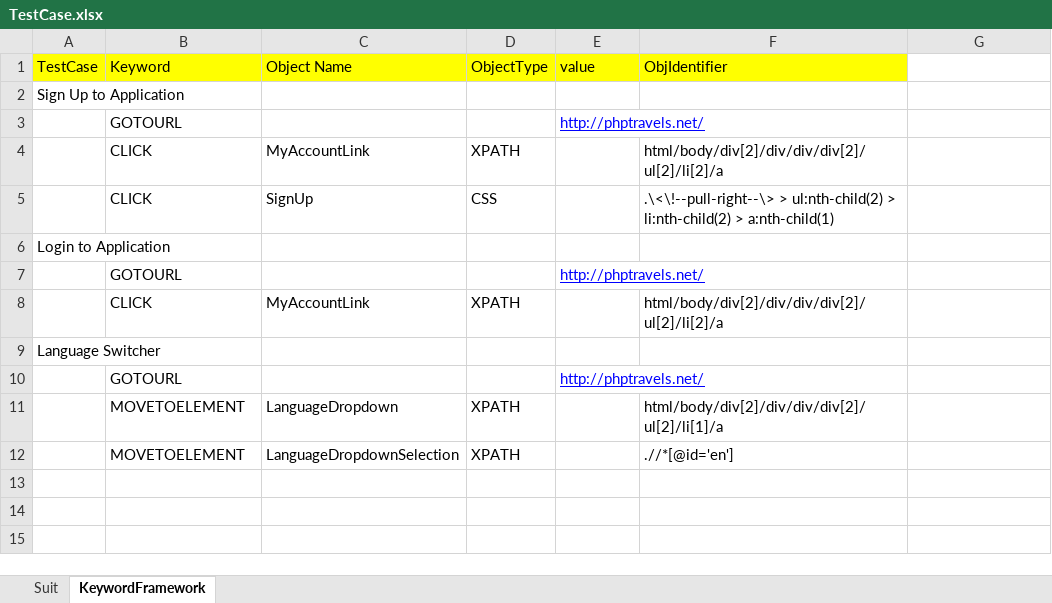
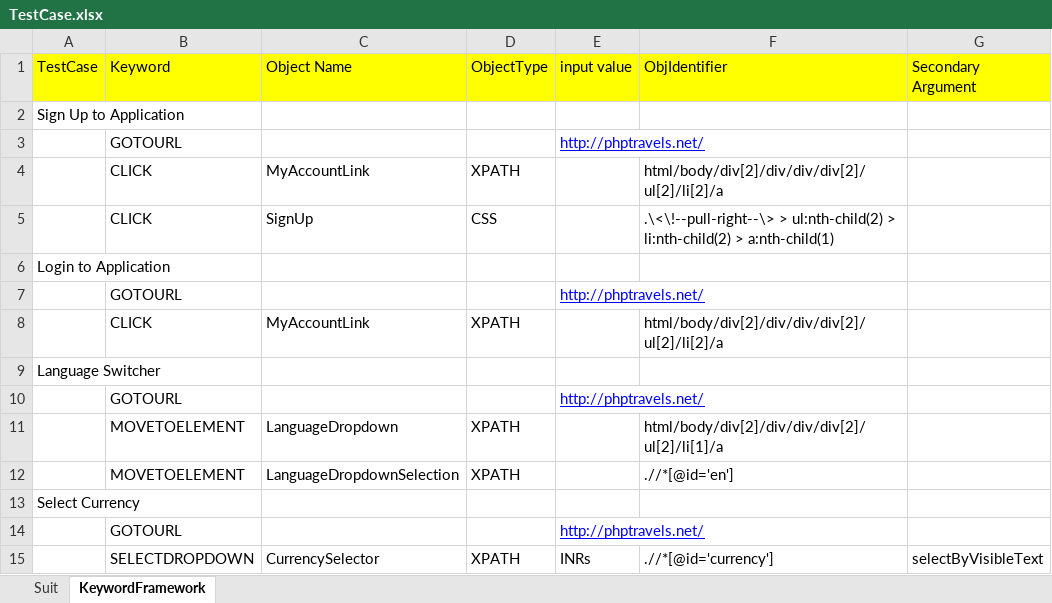
Before and after one commit to lokeshpadaliya/AutomationFramework, an Excel workbook: TravelBooking/TestCase.xlsx, sheet KeywordFramework, drawn as a sheet; values as stored, in another font and other column widths than the file's, no borders; the diff names each change by its address in the sheet, - before the commit and + after, or states it on an @@ line.

```diff
--- a/TravelBooking/TestCase.xlsx (sheet KeywordFramework)
+++ b/TravelBooking/TestCase.xlsx (sheet KeywordFramework)
-E1: value
+E1: input value
-G1: (empty)
+G1: Secondary Argument
-G1 fill: none
+G1 fill: #FFFF00
+row 13: Select Currency
+row 14:  | GOTOURL |  |  | http://phptravels.net/
+row 15:  | SELECTDROPDOWN | CurrencySelector | XPATH | INRs | .//*[@id='currency'] | selectByVisibleText
```
Also changed, not shown: sheet Suit, 19 other files.
